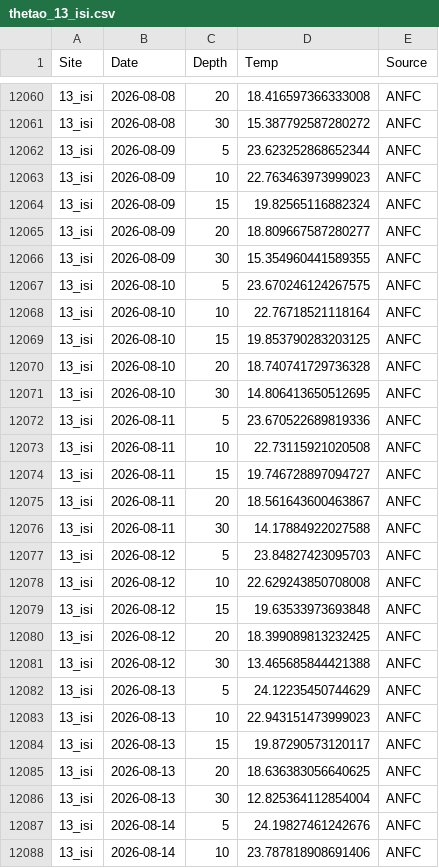
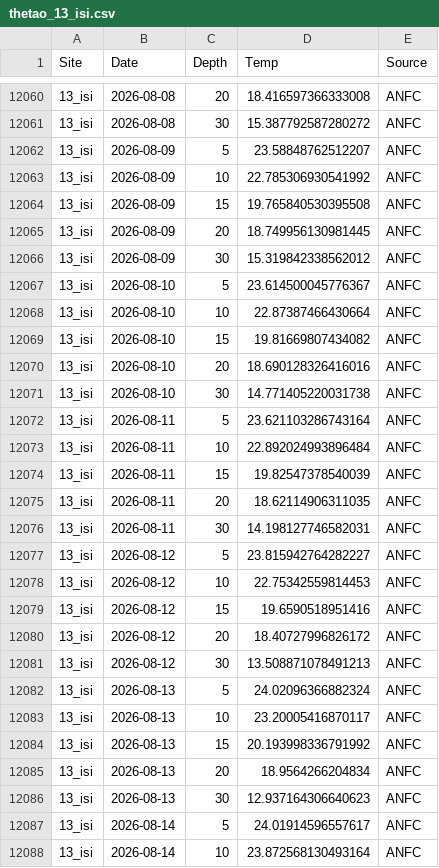
Before and after one commit to sharkbot952/temp_test3, a CSV file: data/cmem/thetao/thetao_13_isi.csv, drawn as a sheet; only a part is shown, gaps mark what is left out; the diff covers the shown part only.

```diff
--- a/data/cmem/thetao/thetao_13_isi.csv
+++ b/data/cmem/thetao/thetao_13_isi.csv
@@ -12061,28 +12061,28 @@
 13_isi,2026-08-08,30,15.387792587280272,ANFC
-13_isi,2026-08-09,5,23.623252868652344,ANFC
-13_isi,2026-08-09,10,22.763463973999023,ANFC
-13_isi,2026-08-09,15,19.82565116882324,ANFC
-13_isi,2026-08-09,20,18.809667587280277,ANFC
-13_isi,2026-08-09,30,15.354960441589355,ANFC
-13_isi,2026-08-10,5,23.670246124267575,ANFC
-13_isi,2026-08-10,10,22.76718521118164,ANFC
-13_isi,2026-08-10,15,19.853790283203125,ANFC
-13_isi,2026-08-10,20,18.740741729736328,ANFC
-13_isi,2026-08-10,30,14.806413650512695,ANFC
-13_isi,2026-08-11,5,23.670522689819336,ANFC
-13_isi,2026-08-11,10,22.73115921020508,ANFC
-13_isi,2026-08-11,15,19.746728897094727,ANFC
-13_isi,2026-08-11,20,18.561643600463867,ANFC
-13_isi,2026-08-11,30,14.17884922027588,ANFC
-13_isi,2026-08-12,5,23.84827423095703,ANFC
-13_isi,2026-08-12,10,22.629243850708008,ANFC
-13_isi,2026-08-12,15,19.63533973693848,ANFC
-13_isi,2026-08-12,20,18.399089813232425,ANFC
-13_isi,2026-08-12,30,13.465685844421388,ANFC
-13_isi,2026-08-13,5,24.12235450744629,ANFC
-13_isi,2026-08-13,10,22.943151473999023,ANFC
-13_isi,2026-08-13,15,19.87290573120117,ANFC
-13_isi,2026-08-13,20,18.636383056640625,ANFC
-13_isi,2026-08-13,30,12.825364112854004,ANFC
-13_isi,2026-08-14,5,24.19827461242676,ANFC
-13_isi,2026-08-14,10,23.787818908691406,ANFC
+13_isi,2026-08-09,5,23.58848762512207,ANFC
+13_isi,2026-08-09,10,22.785306930541992,ANFC
+13_isi,2026-08-09,15,19.765840530395508,ANFC
+13_isi,2026-08-09,20,18.749956130981445,ANFC
+13_isi,2026-08-09,30,15.319842338562012,ANFC
+13_isi,2026-08-10,5,23.614500045776367,ANFC
+13_isi,2026-08-10,10,22.87387466430664,ANFC
+13_isi,2026-08-10,15,19.81669807434082,ANFC
+13_isi,2026-08-10,20,18.690128326416016,ANFC
+13_isi,2026-08-10,30,14.771405220031738,ANFC
+13_isi,2026-08-11,5,23.621103286743164,ANFC
+13_isi,2026-08-11,10,22.892024993896484,ANFC
+13_isi,2026-08-11,15,19.82547378540039,ANFC
+13_isi,2026-08-11,20,18.62114906311035,ANFC
+13_isi,2026-08-11,30,14.198127746582031,ANFC
+13_isi,2026-08-12,5,23.815942764282227,ANFC
+13_isi,2026-08-12,10,22.75342559814453,ANFC
+13_isi,2026-08-12,15,19.6590518951416,ANFC
+13_isi,2026-08-12,20,18.40727996826172,ANFC
+13_isi,2026-08-12,30,13.508871078491213,ANFC
+13_isi,2026-08-13,5,24.02096366882324,ANFC
+13_isi,2026-08-13,10,23.20005416870117,ANFC
+13_isi,2026-08-13,15,20.193998336791992,ANFC
+13_isi,2026-08-13,20,18.9564266204834,ANFC
+13_isi,2026-08-13,30,12.937164306640623,ANFC
+13_isi,2026-08-14,5,24.01914596557617,ANFC
+13_isi,2026-08-14,10,23.872568130493164,ANFC
```
Also changed, not shown: 5 added rows and 23 edited cells elsewhere in this file, data/cmem/chl/chl_13_isi.csv, data/cmem/chl/chl_14_ota.csv, 10 other files.
